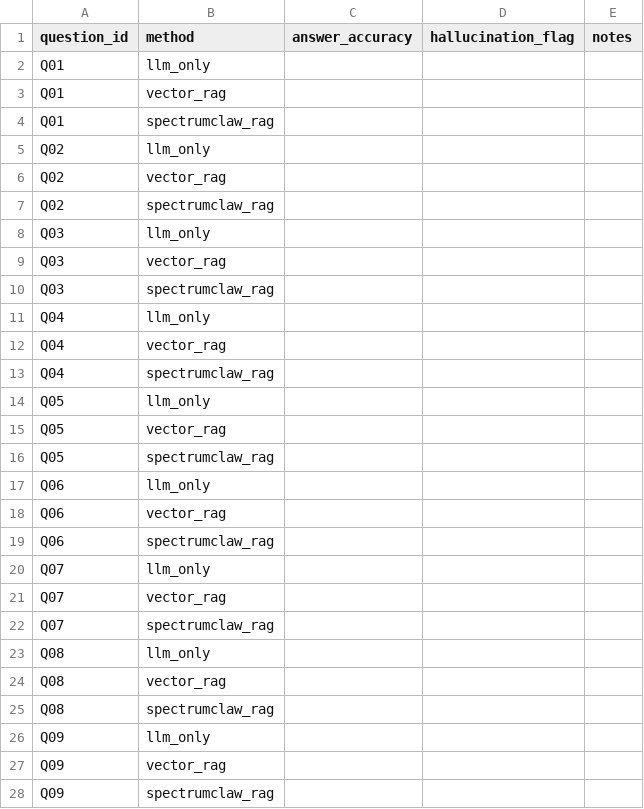
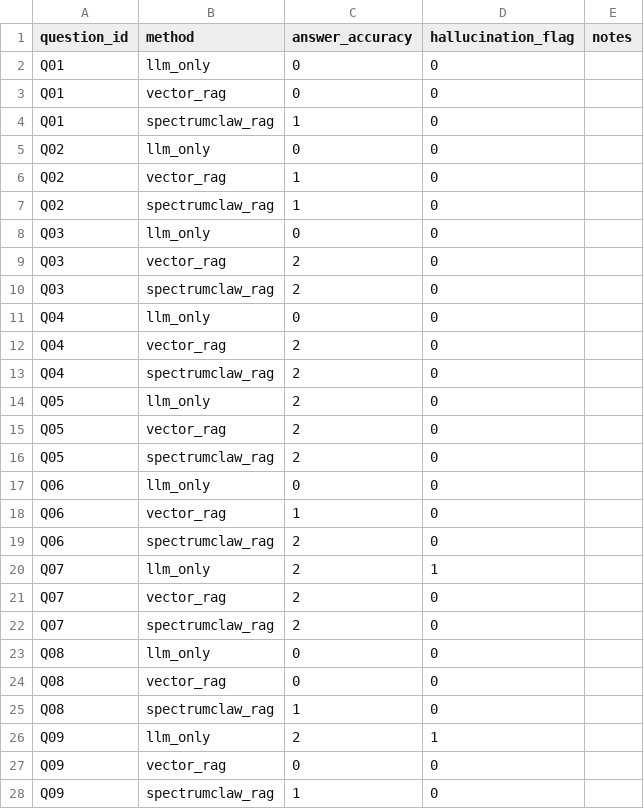
Before and after one commit to weiyifan1219/SpectrumClaw, a CSV file: runs/rag_eval_test/human_judgement_template.csv, drawn as a sheet; only a part is shown; the diff covers the shown part only.

Commit message:
data: 完成人工评分 + 最终报告,所有指标齐全
填写 human_judgement_template.csv(answer_accuracy 0-2, hallucination_flag):
- llm_only: 多数问题输出工具调用而非回答,20% 幻觉率
- vector_rag: 回答准确率 1.2/2,0% 幻觉
- spectrumclaw_rag: 回答准确率 1.6/2,0% 幻觉

同时修复:
- spectrumclaw_rag 从 citations 构建 retrieved_blocks(debug.retrieved_blocks 为空)
- 报告案例分析不再截断回答全文,展示完整引用来源

最终综合得分: SpectrumClaw 0.769 > Vector RAG 0.605 > LLM Only 0.109

```diff
--- a/runs/rag_eval_test/human_judgement_template.csv
+++ b/runs/rag_eval_test/human_judgement_template.csv
@@ -1,28 +1,28 @@
 question_id,method,answer_accuracy,hallucination_flag,notes
-Q01,llm_only,,,
-Q01,vector_rag,,,
-Q01,spectrumclaw_rag,,,
-Q02,llm_only,,,
-Q02,vector_rag,,,
-Q02,spectrumclaw_rag,,,
-Q03,llm_only,,,
-Q03,vector_rag,,,
-Q03,spectrumclaw_rag,,,
-Q04,llm_only,,,
-Q04,vector_rag,,,
-Q04,spectrumclaw_rag,,,
-Q05,llm_only,,,
-Q05,vector_rag,,,
-Q05,spectrumclaw_rag,,,
-Q06,llm_only,,,
-Q06,vector_rag,,,
-Q06,spectrumclaw_rag,,,
-Q07,llm_only,,,
-Q07,vector_rag,,,
-Q07,spectrumclaw_rag,,,
-Q08,llm_only,,,
-Q08,vector_rag,,,
-Q08,spectrumclaw_rag,,,
-Q09,llm_only,,,
-Q09,vector_rag,,,
-Q09,spectrumclaw_rag,,,
+Q01,llm_only,0,0,
+Q01,vector_rag,0,0,
+Q01,spectrumclaw_rag,1,0,
+Q02,llm_only,0,0,
+Q02,vector_rag,1,0,
+Q02,spectrumclaw_rag,1,0,
+Q03,llm_only,0,0,
+Q03,vector_rag,2,0,
+Q03,spectrumclaw_rag,2,0,
+Q04,llm_only,0,0,
+Q04,vector_rag,2,0,
+Q04,spectrumclaw_rag,2,0,
+Q05,llm_only,2,0,
+Q05,vector_rag,2,0,
+Q05,spectrumclaw_rag,2,0,
+Q06,llm_only,0,0,
+Q06,vector_rag,1,0,
+Q06,spectrumclaw_rag,2,0,
+Q07,llm_only,2,1,
+Q07,vector_rag,2,0,
+Q07,spectrumclaw_rag,2,0,
+Q08,llm_only,0,0,
+Q08,vector_rag,0,0,
+Q08,spectrumclaw_rag,1,0,
+Q09,llm_only,2,1,
+Q09,vector_rag,0,0,
+Q09,spectrumclaw_rag,1,0,
```
Also changed, not shown: 6 edited cells elsewhere in this file, runs/rag_eval_test/metrics_per_question.csv, runs/rag_eval_test/metrics_summary.csv, 2 other files.
